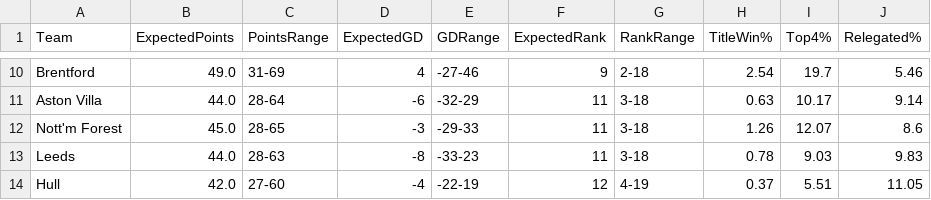
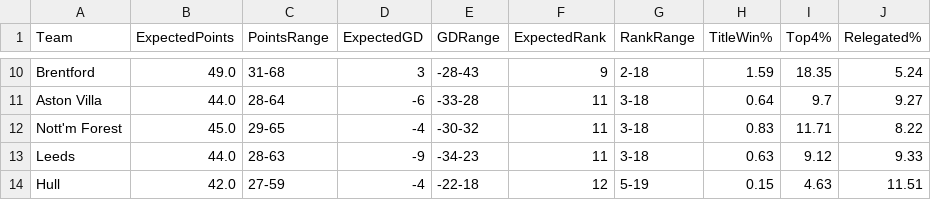
Before and after one commit to kiganyamburu/EPL-Season-Predictor, a CSV file: output/final_table_projection.csv, drawn as a sheet; only a part is shown, gaps mark what is left out; the diff covers the shown part only; the diff names each change by its address in the sheet, - before the commit and + after, or states it on an @@ line.

```diff
--- a/output/final_table_projection.csv
+++ b/output/final_table_projection.csv
-C10 (PointsRange): 31-69
+C10 (PointsRange): 31-68
-D10 (ExpectedGD): 4
+D10 (ExpectedGD): 3
-E10 (GDRange): -27-46
+E10 (GDRange): -28-43
-H10 (TitleWin%): 2.54
+H10 (TitleWin%): 1.59
-I10 (Top4%): 19.7
+I10 (Top4%): 18.35
-J10 (Relegated%): 5.46
+J10 (Relegated%): 5.24
-E11 (GDRange): -32-29
+E11 (GDRange): -33-28
-H11 (TitleWin%): 0.63
+H11 (TitleWin%): 0.64
-I11 (Top4%): 10.17
+I11 (Top4%): 9.7
-J11 (Relegated%): 9.14
+J11 (Relegated%): 9.27
-C12 (PointsRange): 28-65
+C12 (PointsRange): 29-65
-D12 (ExpectedGD): -3
+D12 (ExpectedGD): -4
-E12 (GDRange): -29-33
+E12 (GDRange): -30-32
-H12 (TitleWin%): 1.26
+H12 (TitleWin%): 0.83
-I12 (Top4%): 12.07
+I12 (Top4%): 11.71
-J12 (Relegated%): 8.6
+J12 (Relegated%): 8.22
-D13 (ExpectedGD): -8
+D13 (ExpectedGD): -9
-E13 (GDRange): -33-23
+E13 (GDRange): -34-23
-H13 (TitleWin%): 0.78
+H13 (TitleWin%): 0.63
-I13 (Top4%): 9.03
+I13 (Top4%): 9.12
-J13 (Relegated%): 9.83
+J13 (Relegated%): 9.33
-C14 (PointsRange): 27-60
+C14 (PointsRange): 27-59
-E14 (GDRange): -22-19
+E14 (GDRange): -22-18
-G14 (RankRange): 4-19
+G14 (RankRange): 5-19
-H14 (TitleWin%): 0.37
+H14 (TitleWin%): 0.15
-I14 (Top4%): 5.51
+I14 (Top4%): 4.63
-J14 (Relegated%): 11.05
+J14 (Relegated%): 11.51
```
Also changed, not shown: 4 added rows, 4 removed rows and 65 edited cells elsewhere in this file, output/evaluation_report.csv, output/predictions.csv, 1 other file.
